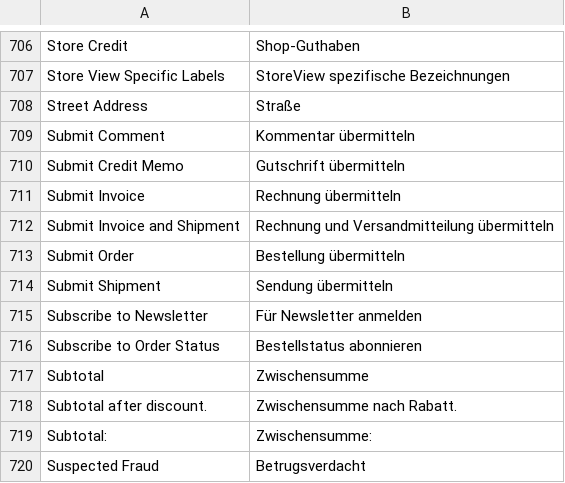
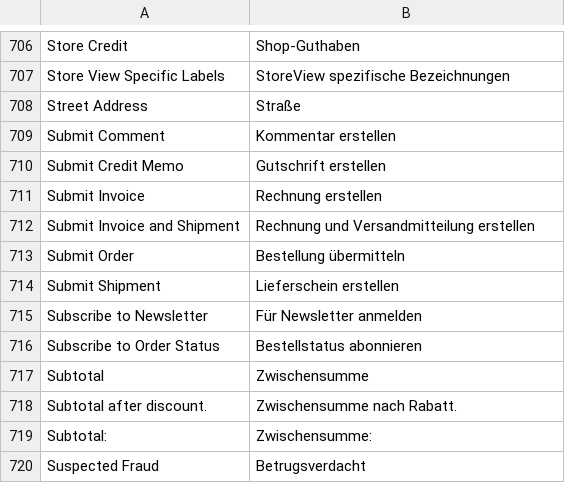
Before and after one commit to riconeitzel/German_LocalePack_de_DE, a CSV file: app/locale/de_DE/Mage_Sales.csv, drawn as a sheet; only a part is shown, gaps mark what is left out.

Commit message:
Sinntragendere Übersetzungen für die Buttons in der Bestellprozessabwicklung

```diff
--- a/app/locale/de_DE/Mage_Sales.csv
+++ b/app/locale/de_DE/Mage_Sales.csv
@@ -708,8 +708,8 @@
 "Street Address","Straße"
-"Submit Comment","Kommentar übermitteln"
-"Submit Credit Memo","Gutschrift übermitteln"
-"Submit Invoice","Rechnung übermitteln"
-"Submit Invoice and Shipment","Rechnung und Versandmitteilung übermitteln"
+"Submit Comment","Kommentar erstellen"
+"Submit Credit Memo","Gutschrift erstellen"
+"Submit Invoice","Rechnung erstellen"
+"Submit Invoice and Shipment","Rechnung und Versandmitteilung erstellen"
 "Submit Order","Bestellung übermitteln"
-"Submit Shipment","Sendung übermitteln"
+"Submit Shipment","Lieferschein erstellen"
 "Subscribe to Newsletter","Für Newsletter anmelden"
```
